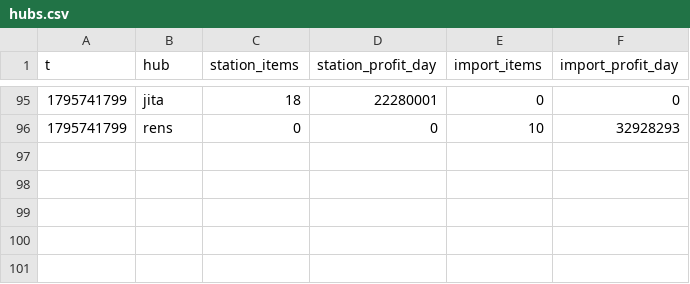
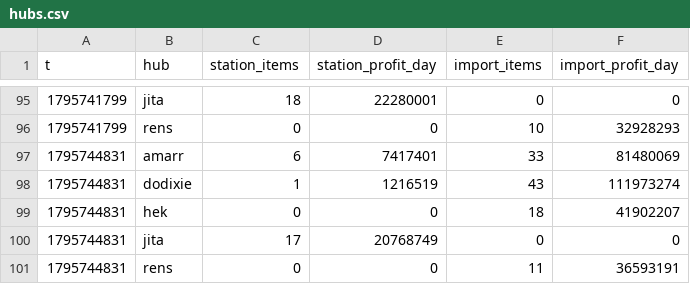
Before and after one commit to erikbahl-afk/eve-online-isk-machine, a CSV file: state/hubs.csv, drawn as a sheet; only a part is shown, gaps mark what is left out.

```diff
--- a/state/hubs.csv
+++ b/state/hubs.csv
@@ -96 +96,6 @@ t,hub,station_items,station_profit_day,import_items,import_profit_day
 1795741799,rens,0,0,10,32928293
+1795744831,amarr,6,7417401,33,81480069
+1795744831,dodixie,1,1216519,43,111973274
+1795744831,hek,0,0,18,41902207
+1795744831,jita,17,20768749,0,0
+1795744831,rens,0,0,11,36593191
```
Also changed, not shown: state/metrics.csv, state/variants/fill_floor/metrics.csv, 29 other files.
